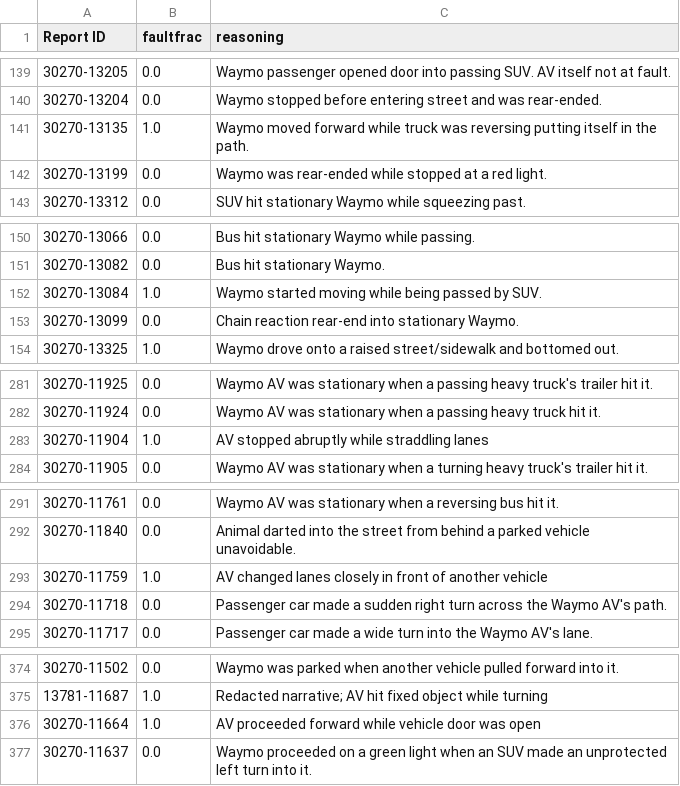
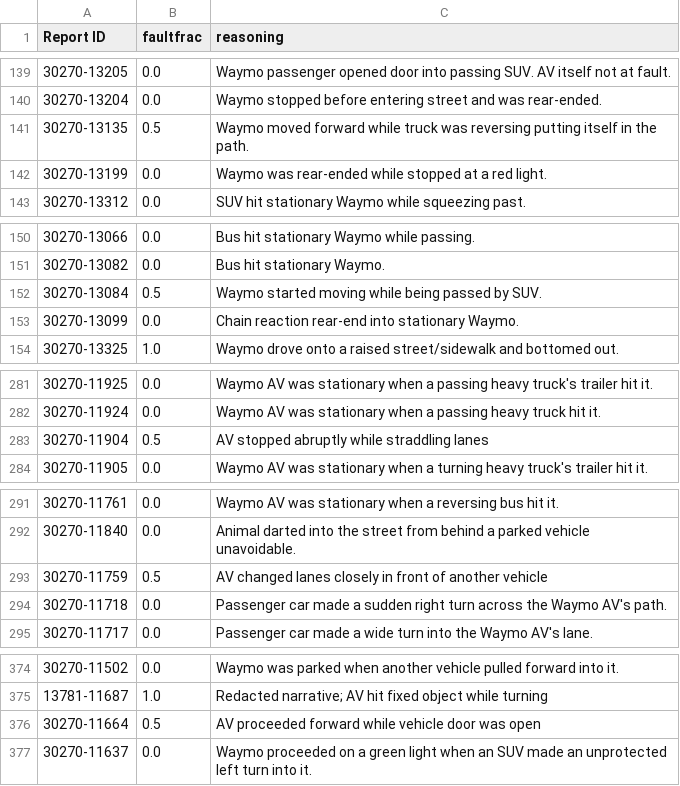
Before and after one commit to dreeves/crashla, a CSV file: faultfrac-gemini.csv, drawn as a sheet; only a part is shown, gaps mark what is left out; the diff covers the shown part only.

Commit message:
Faultfrac fixes, new link

```diff
--- a/faultfrac-gemini.csv
+++ b/faultfrac-gemini.csv
@@ -140,3 +140,3 @@ Report ID,faultfrac,reasoning
 30270-13204,0.0,Waymo stopped before entering street and was rear-ended.
-30270-13135,1.0,Waymo moved forward while truck was reversing putting itself in the path.
+30270-13135,0.5,Waymo moved forward while truck was reversing putting itself in the path.
 30270-13199,0.0,Waymo was rear-ended while stopped at a red light.
@@ -151,3 +151,3 @@ Report ID,faultfrac,reasoning
 30270-13082,0.0,Bus hit stationary Waymo.
-30270-13084,1.0,Waymo started moving while being passed by SUV.
+30270-13084,0.5,Waymo started moving while being passed by SUV.
 30270-13099,0.0,Chain reaction rear-end into stationary Waymo.
@@ -282,3 +282,3 @@ Report ID,faultfrac,reasoning
 30270-11924,0.0,Waymo AV was stationary when a passing heavy truck hit it.
-30270-11904,1.0,AV stopped abruptly while straddling lanes
+30270-11904,0.5,AV stopped abruptly while straddling lanes
 30270-11905,0.0,Waymo AV was stationary when a turning heavy truck's trailer hit it.
@@ -292,3 +292,3 @@ Report ID,faultfrac,reasoning
 30270-11840,0.0,Animal darted into the street from behind a parked vehicle unavoidable.
-30270-11759,1.0,AV changed lanes closely in front of another vehicle
+30270-11759,0.5,AV changed lanes closely in front of another vehicle
 30270-11718,0.0,Passenger car made a sudden right turn across the Waymo AV's path.
@@ -375,3 +375,3 @@ Report ID,faultfrac,reasoning
 13781-11687,1.0,Redacted narrative; AV hit fixed object while turning
-30270-11664,1.0,AV proceeded forward while vehicle door was open
+30270-11664,0.5,AV proceeded forward while vehicle door was open
 30270-11637,0.0,Waymo proceeded on a green light when an SUV made an unprotected left turn into it.
```
Also changed, not shown: 9 edited cells elsewhere in this file, faultfrac-codex.csv, 1 other file.
